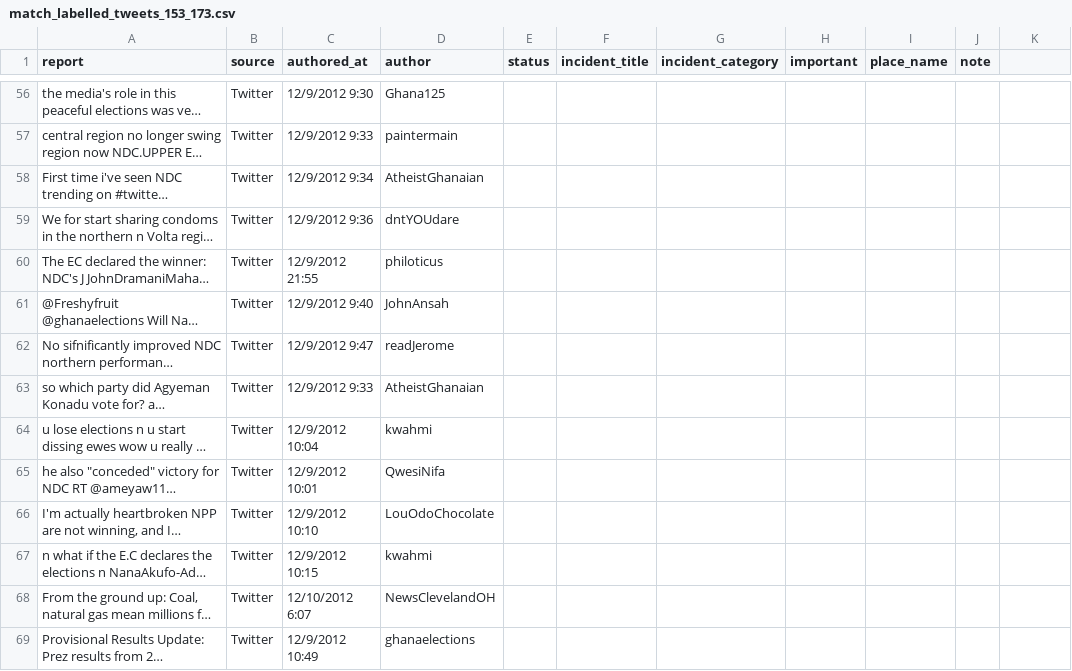
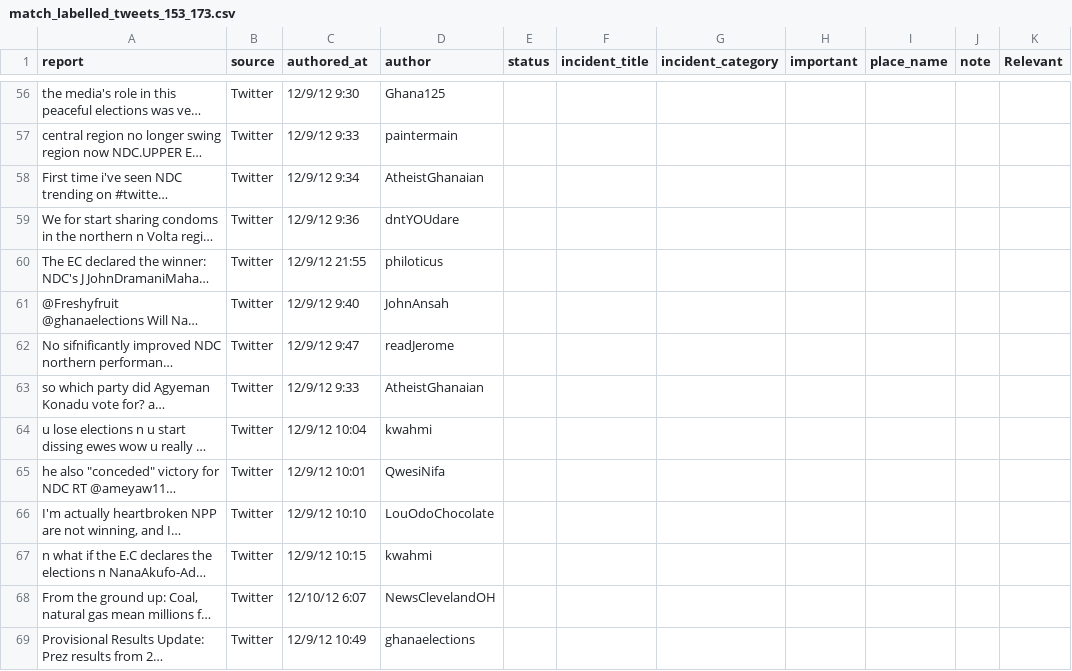
Before and after one commit to sanjanag/election-monitoring, a CSV file: tweets_processing/data/match_labelled_tweets_153_173.csv, drawn as a sheet; only a part is shown, gaps mark what is left out; long unchanged cells end in …; the diff covers the shown part only; the diff names each change by its address in the sheet, - before the commit and + after, or states it on an @@ line.

```diff
--- a/tweets_processing/data/match_labelled_tweets_153_173.csv
+++ b/tweets_processing/data/match_labelled_tweets_153_173.csv
-K1: (empty)
+K1: Relevant
-C56 (authored_at): 12/9/2012 9:30
+C56 (authored_at): 12/9/12 9:30
-C57 (authored_at): 12/9/2012 9:33
+C57 (authored_at): 12/9/12 9:33
-C58 (authored_at): 12/9/2012 9:34
+C58 (authored_at): 12/9/12 9:34
-C59 (authored_at): 12/9/2012 9:36
+C59 (authored_at): 12/9/12 9:36
-C60 (authored_at): 12/9/2012 21:55
+C60 (authored_at): 12/9/12 21:55
-C61 (authored_at): 12/9/2012 9:40
+C61 (authored_at): 12/9/12 9:40
-C62 (authored_at): 12/9/2012 9:47
+C62 (authored_at): 12/9/12 9:47
-C63 (authored_at): 12/9/2012 9:33
+C63 (authored_at): 12/9/12 9:33
-C64 (authored_at): 12/9/2012 10:04
+C64 (authored_at): 12/9/12 10:04
-C65 (authored_at): 12/9/2012 10:01
+C65 (authored_at): 12/9/12 10:01
-C66 (authored_at): 12/9/2012 10:10
+C66 (authored_at): 12/9/12 10:10
-C67 (authored_at): 12/9/2012 10:15
+C67 (authored_at): 12/9/12 10:15
-C68 (authored_at): 12/10/2012 6:07
+C68 (authored_at): 12/10/12 6:07
-C69 (authored_at): 12/9/2012 10:49
+C69 (authored_at): 12/9/12 10:49
```
Also changed, not shown: 88 edited cells elsewhere in this file, tweets_processing/data/match_labelled_tweets_100_133.csv, tweets_processing/data/match_labelled_tweets_133_153.csv, 3 other files.
